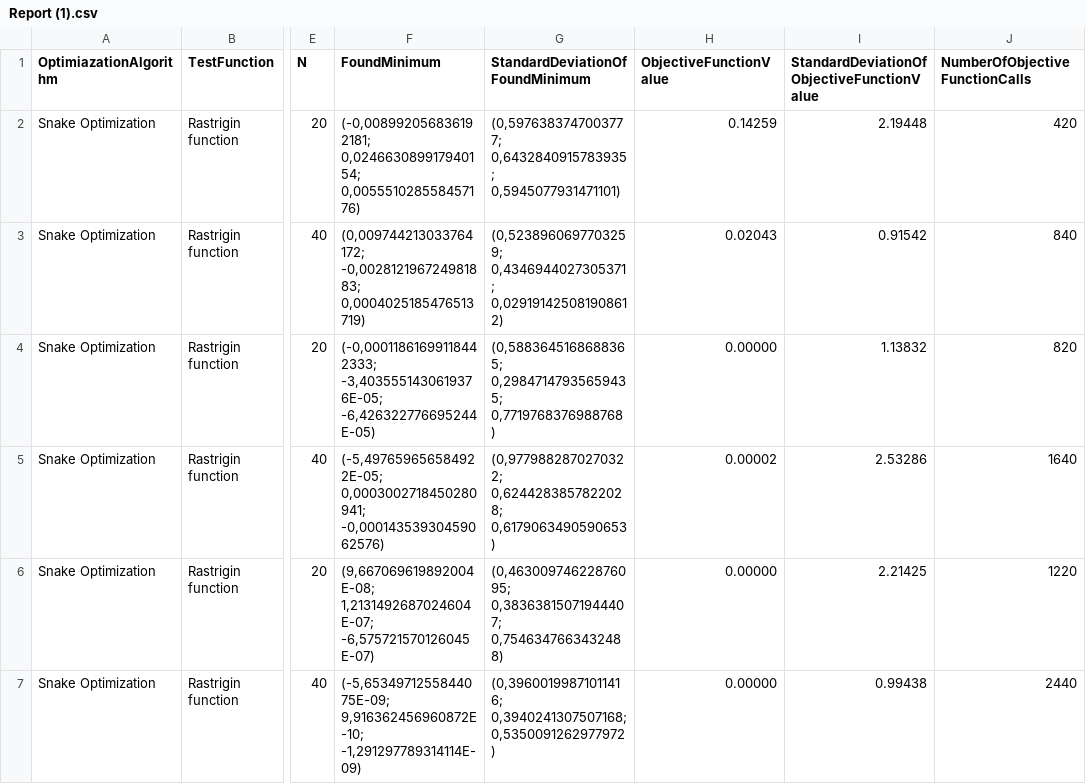
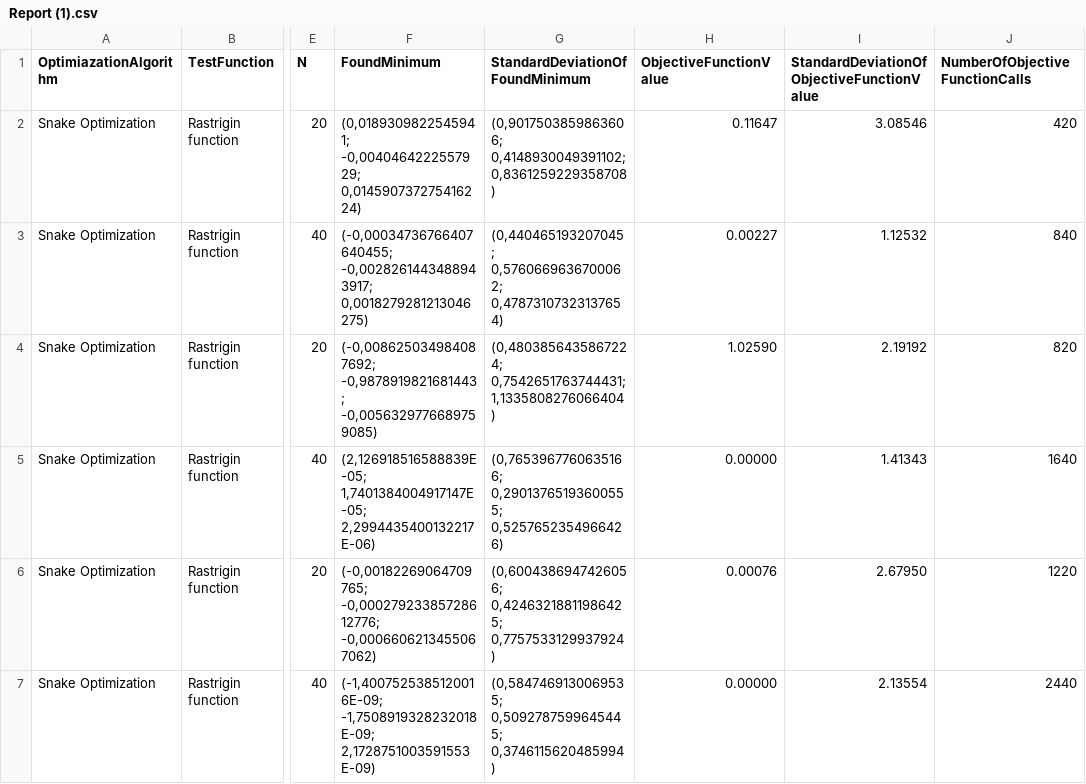
Before and after one commit to N19r4/AlgorithmusPlusBackend, a CSV file: Backend/Reports/Report (1).csv, drawn as a sheet; only a part is shown, gaps mark what is left out; the diff names each change by its address in the sheet, - before the commit and + after, or states it on an @@ line.

```diff
--- a/Backend/Reports/Report (1).csv
+++ b/Backend/Reports/Report (1).csv
-F2 (FoundMinimum): (-0,008992056836192181; 0,024663089917940154; 0,005551028558457176)
+F2 (FoundMinimum): (0,0189309822545941; -0,0040464222557929; 0,014590737275416224)
-G2 (StandardDeviationOfFoundMinimum): (0,5976383747003777; 0,6432840915783935; 0,5945077931471101)
+G2 (StandardDeviationOfFoundMinimum): (0,9017503859863606; 0,4148930049391102; 0,8361259229358708)
-H2 (ObjectiveFunctionValue): 0.14259
+H2 (ObjectiveFunctionValue): 0.11647
-I2: 2.19448
+I2: 3.08546
-F3 (FoundMinimum): (0,009744213033764172; -0,002812196724981883; 0,0004025185476513719)
+F3 (FoundMinimum): (-0,00034736766407640455; -0,0028261443488943917; 0,0018279281213046275)
-G3 (StandardDeviationOfFoundMinimum): (0,5238960697703259; 0,4346944027305371; 0,029191425081908612)
+G3 (StandardDeviationOfFoundMinimum): (0,440465193207045; 0,5760669636700062; 0,47873107323137654)
-H3 (ObjectiveFunctionValue): 0.02043
+H3 (ObjectiveFunctionValue): 0.00227
-I3: 0.91542
+I3: 1.12532
-F4 (FoundMinimum): (-0,00011861699118442333; -3,4035551430619376E-05; -6,426322776695244E-05)
+F4 (FoundMinimum): (-0,008625034984087692; -0,9878919821681443; -0,0056329776689759085)
-G4 (StandardDeviationOfFoundMinimum): (0,5883645168688365; 0,29847147935659435; 0,7719768376988768)
+G4 (StandardDeviationOfFoundMinimum): (0,4803856435867224; 0,7542651763744431; 1,1335808276066404)
-H4 (ObjectiveFunctionValue): 0.00000
+H4 (ObjectiveFunctionValue): 1.02590
-I4: 1.13832
+I4: 2.19192
-F5 (FoundMinimum): (-5,497659656584922E-05; 0,0003002718450280941; -0,00014353930459062576)
+F5 (FoundMinimum): (2,126918516588839E-05; 1,7401384004917147E-05; 2,2994435400132217E-06)
-G5 (StandardDeviationOfFoundMinimum): (0,9779882870270322; 0,6244283857822028; 0,6179063490590653)
+G5 (StandardDeviationOfFoundMinimum): (0,7653967760635166; 0,29013765193600555; 0,5257652354966426)
-H5 (ObjectiveFunctionValue): 0.00002
+H5 (ObjectiveFunctionValue): 0.00000
-I5: 2.53286
+I5: 1.41343
-F6 (FoundMinimum): (9,667069619892004E-08; 1,2131492687024604E-07; -6,575721570126045E-07)
+F6 (FoundMinimum): (-0,00182269064709765; -0,00027923385728612776; -0,0006606213455067062)
-G6 (StandardDeviationOfFoundMinimum): (0,46300974622876095; 0,38363815071944407; 0,7546347663432488)
+G6 (StandardDeviationOfFoundMinimum): (0,6004386947426056; 0,42463218811986425; 0,7757533129937924)
-H6 (ObjectiveFunctionValue): 0.00000
+H6 (ObjectiveFunctionValue): 0.00076
-I6: 2.21425
+I6: 2.67950
-F7 (FoundMinimum): (-5,6534971255844075E-09; 9,916362456960872E-10; -1,291297789314114E-09)
+F7 (FoundMinimum): (-1,4007525385120016E-09; -1,7508919328232018E-09; 2,1728751003591553E-09)
-G7 (StandardDeviationOfFoundMinimum): (0,39600199871011416; 0,3940241307507168; 0,5350091262977972)
+G7 (StandardDeviationOfFoundMinimum): (0,5847469130069535; 0,5092787599645445; 0,3746115620485994)
-I7: 0.99438
+I7: 2.13554
```
Also changed, not shown: Backend/Reports/Report.csv, 1 other file.
